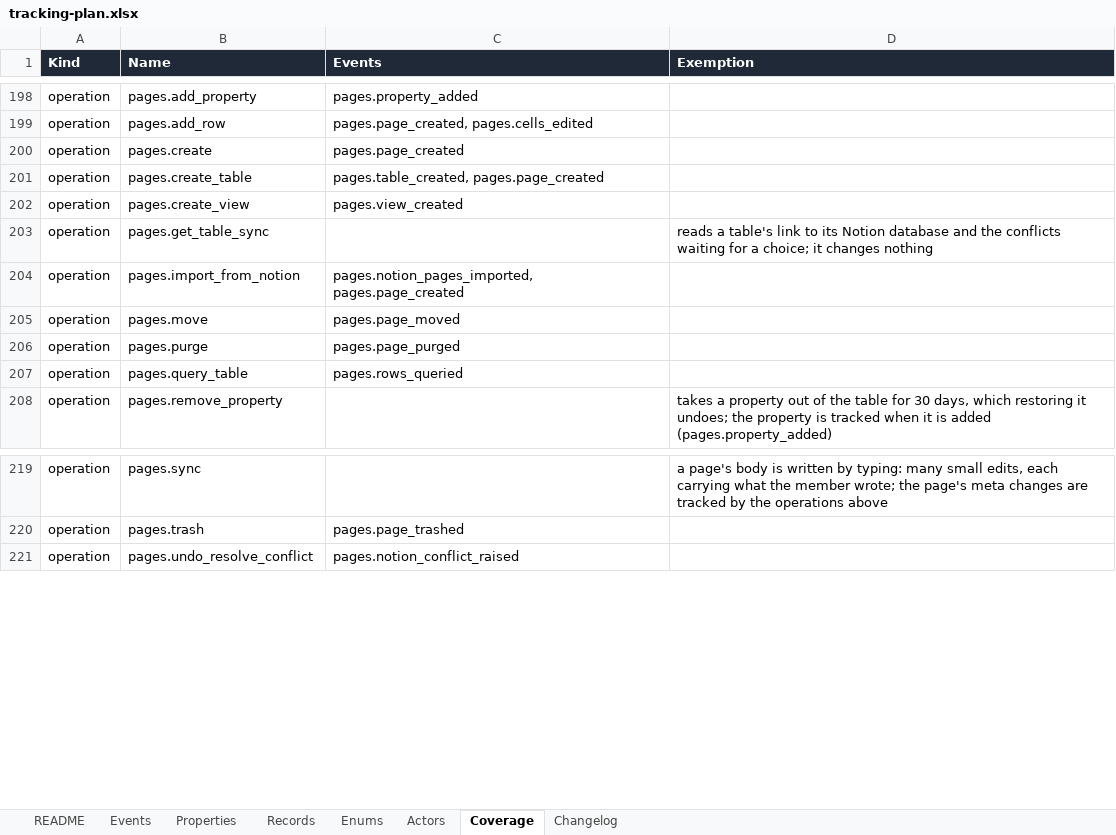
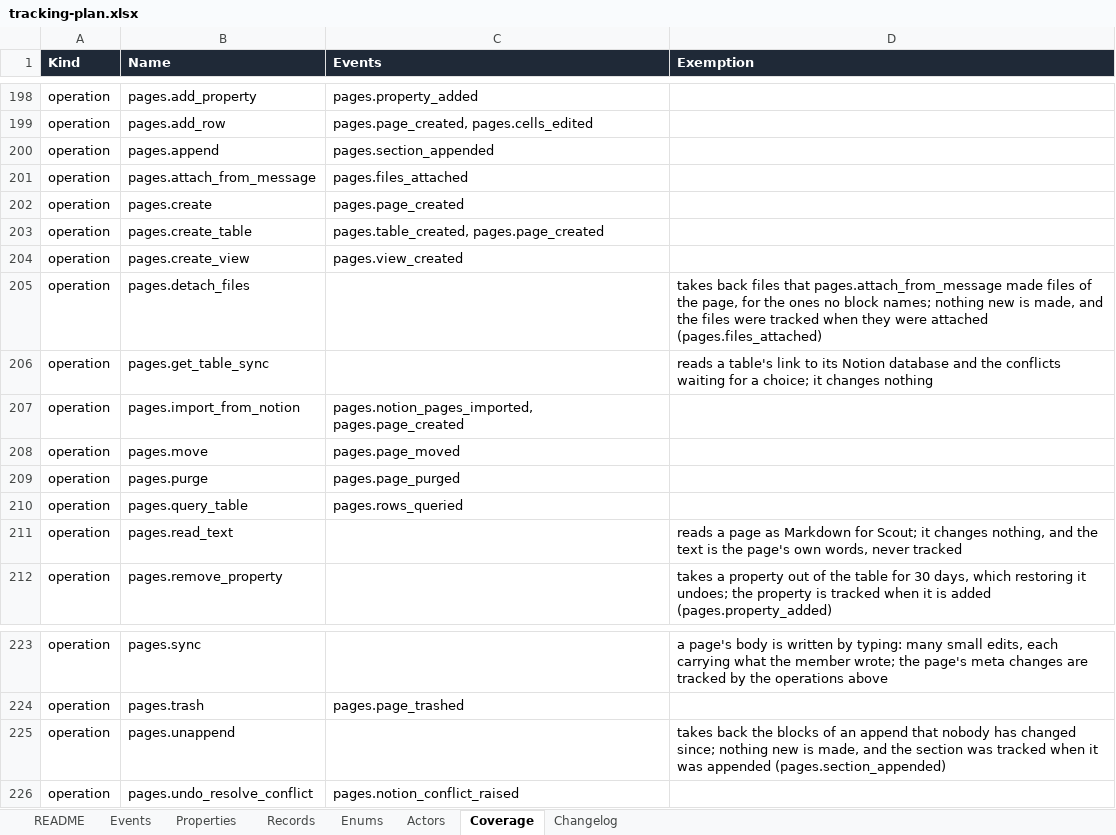
Before and after one commit to notacamp/campbooks, an Excel workbook: tracking/tracking-plan.xlsx, sheet Coverage, drawn as a sheet; only a part is shown, gaps mark what is left out; values as stored, in another font and other column widths than the file's, no borders; the diff names each change by its address in the sheet, - before the commit and + after, or states it on an @@ line.

```diff
--- a/tracking/tracking-plan.xlsx (sheet Coverage)
+++ b/tracking/tracking-plan.xlsx (sheet Coverage)
+row 200: operation | pages.append | pages.section_appended
+row 201: operation | pages.attach_from_message | pages.files_attached
+row 205: operation | pages.detach_files |  | takes back files that pages.attach_from_message made files of the page, for the ones no block names; nothing new is made, and the files were tracked when they were attached (pages.files_attached)
+row 211: operation | pages.read_text |  | reads a page as Markdown for Scout; it changes nothing, and the text is the page's own words, never tracked
+row 225: operation | pages.unappend |  | takes back the blocks of an append that nobody has changed since; nothing new is made, and the section was tracked when it was appended (pages.section_appended)
```
Also changed, not shown: sheet Properties, sheet Events, sheet Enums, sheet Changelog, sheet README, 44 other files.
